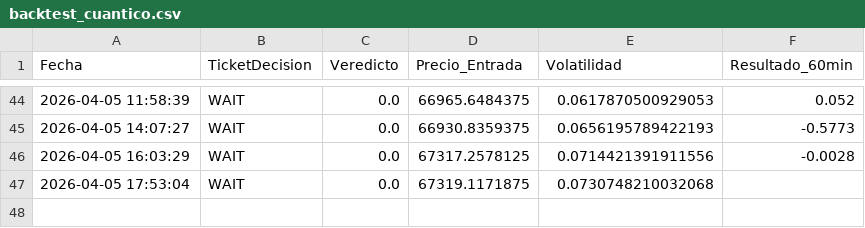
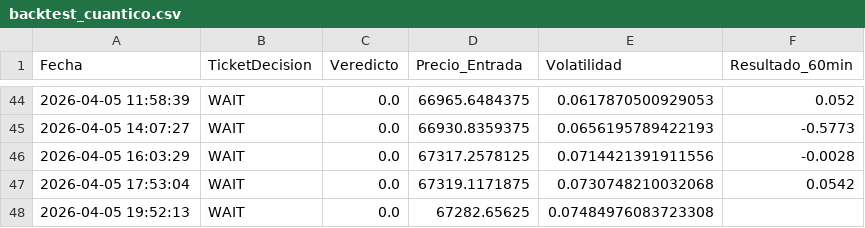
Before and after one commit to alconero-hub/oraculo_cuantico, a CSV file: backtest_cuantico.csv, drawn as a sheet; only a part is shown, gaps mark what is left out.

```diff
--- a/backtest_cuantico.csv
+++ b/backtest_cuantico.csv
@@ -46,2 +46,3 @@ Fecha,TicketDecision,Veredicto,Precio_Entrada,Volatilidad,Resultado_60min
 2026-04-05 16:03:29,WAIT,0.0,67317.2578125,0.0714421391911556,-0.0028
-2026-04-05 17:53:04,WAIT,0.0,67319.1171875,0.0730748210032068,
+2026-04-05 17:53:04,WAIT,0.0,67319.1171875,0.0730748210032068,0.0542
+2026-04-05 19:52:13,WAIT,0.0,67282.65625,0.07484976083723308,
```
Also changed, not shown: 2 other files.
